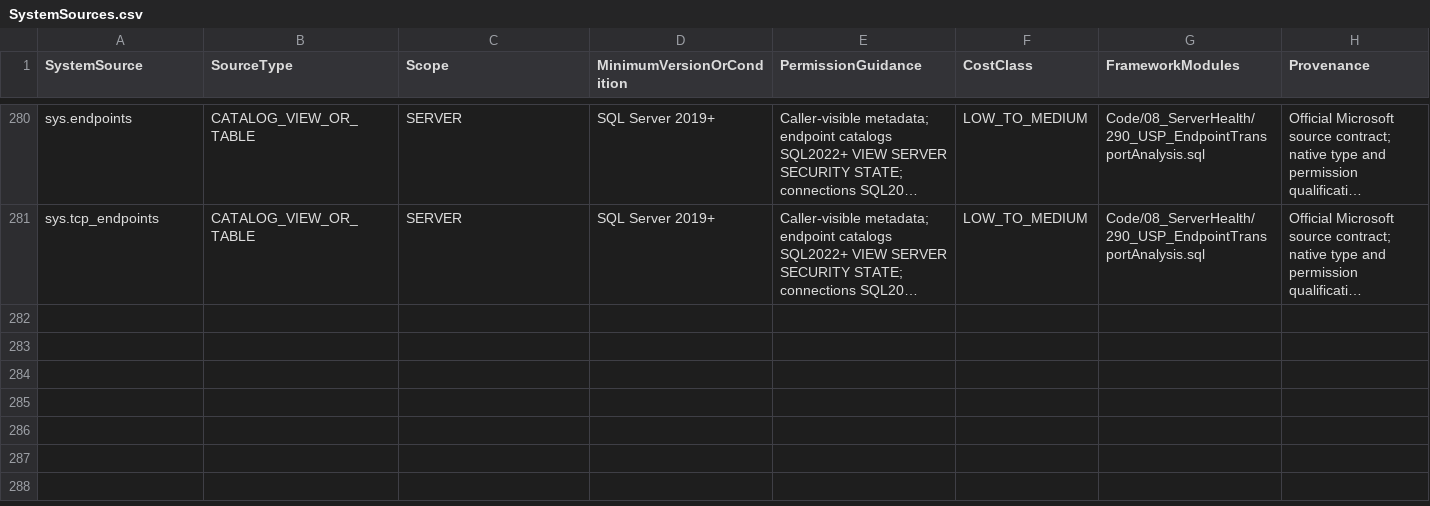
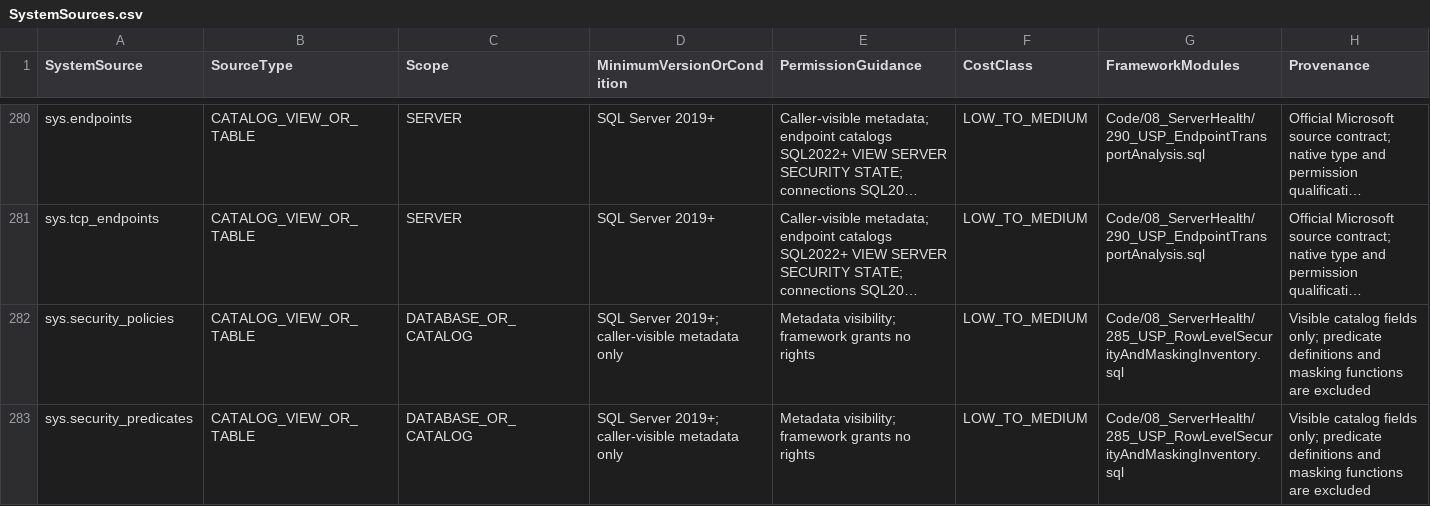
Before and after one commit to gecompat/SQL_Server_Analyze, a CSV file: Metadata/Inventory/SystemSources.csv, drawn as a sheet; only a part is shown, gaps mark what is left out; long unchanged cells end in …; the diff covers the shown part only; the diff names each change by its address in the sheet, - before the commit and + after, or states it on an @@ line.

```diff
--- a/Metadata/Inventory/SystemSources.csv
+++ b/Metadata/Inventory/SystemSources.csv
+row 282: sys.security_policies | CATALOG_VIEW_OR_TABLE | DATABASE_OR_CATALOG | SQL Server 2019+; caller-visible metadata only | Metadata visibility; framework grants no rights | LOW_TO_MEDIUM | Code/08_ServerHealth/285_USP_RowLevelSecurityAndMaskingInventory.sql | Visible catalog fields only; predicate definitions and masking functions are excluded
+row 283: sys.security_predicates | CATALOG_VIEW_OR_TABLE | DATABASE_OR_CATALOG | SQL Server 2019+; caller-visible metadata only | Metadata visibility; framework grants no rights | LOW_TO_MEDIUM | Code/08_ServerHealth/285_USP_RowLevelSecurityAndMaskingInventory.sql | Visible catalog fields only; predicate definitions and masking functions are excluded
```
Also changed, not shown: 1 added row and 3 edited cells elsewhere in this file, Metadata/Inventory/Module_Maturity.csv, Metadata/Inventory/Objects.csv, 31 other files.
